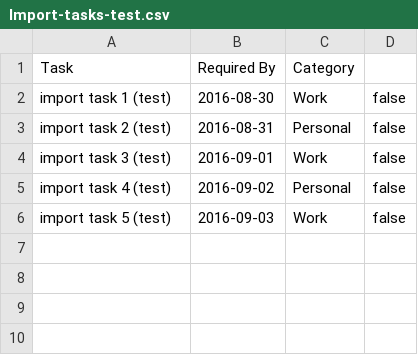
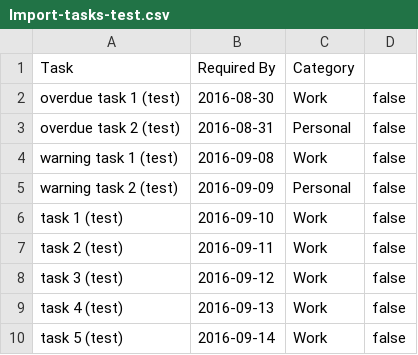
Before and after one commit to NJWong/FIT3083-labs-assignments, a CSV file: TaskList/Import-tasks-test.csv, drawn as a sheet.

Commit message:
Added better test data to csv

```diff
--- a/TaskList/Import-tasks-test.csv
+++ b/TaskList/Import-tasks-test.csv
@@ -1,6 +1,10 @@
 Task,Required By,Category
-import task 1 (test),2016-08-30,Work,false
-import task 2 (test),2016-08-31,Personal,false
-import task 3 (test),2016-09-01,Work,false
-import task 4 (test),2016-09-02,Personal,false
-import task 5 (test),2016-09-03,Work,false
+overdue task 1 (test),2016-08-30,Work,false
+overdue task 2 (test),2016-08-31,Personal,false
+warning task 1 (test),2016-09-08,Work,false
+warning task 2 (test),2016-09-09,Personal,false
+task 1 (test),2016-09-10,Work,false
+task 2 (test),2016-09-11,Work,false
+task 3 (test),2016-09-12,Work,false
+task 4 (test),2016-09-13,Work,false
+task 5 (test),2016-09-14,Work,false
```
Also changed, not shown: 1 other file.
